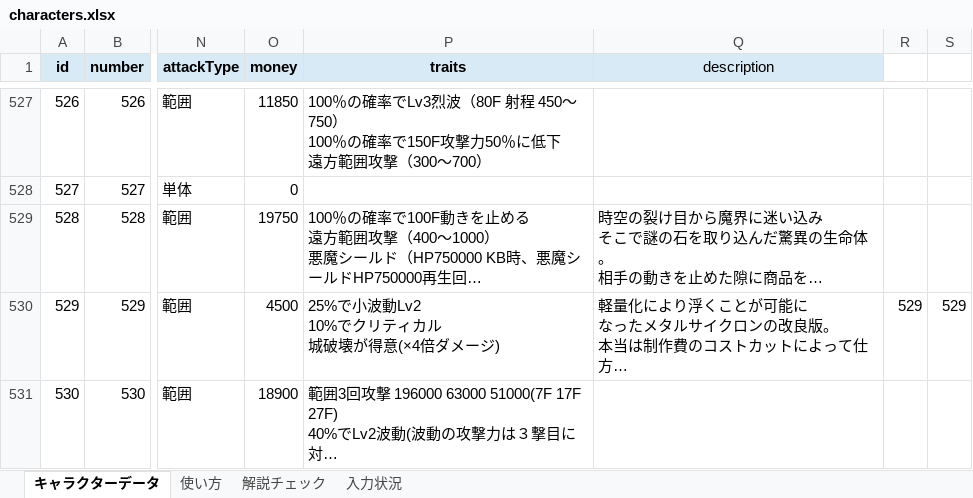
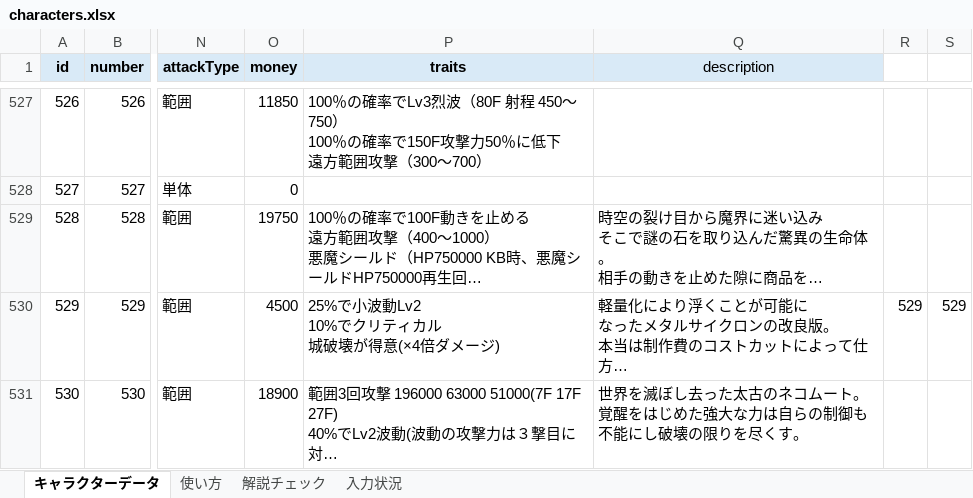
Before and after one commit to oyu222/oyu-wiki, an Excel workbook: characters.xlsx, sheet キャラクターデータ, drawn as a sheet; only a part is shown, gaps mark what is left out; long unchanged cells end in …; values as stored, in another font and other column widths than the file's, no borders; ↵ is a line break in a cell; the diff names each change by its address in the sheet, - before the commit and + after, or states it on an @@ line.

Commit message:
Update characters.xlsx

```diff
--- a/characters.xlsx (sheet キャラクターデータ)
+++ b/characters.xlsx (sheet キャラクターデータ)
-Q531 (description): (empty)
+Q531 (description): 世界を滅ぼし去った太古のネコムート。 ↵ 覚醒をはじめた強大な力は自らの制御も ↵ 不能にし破壊の限りを尽くす。
```
